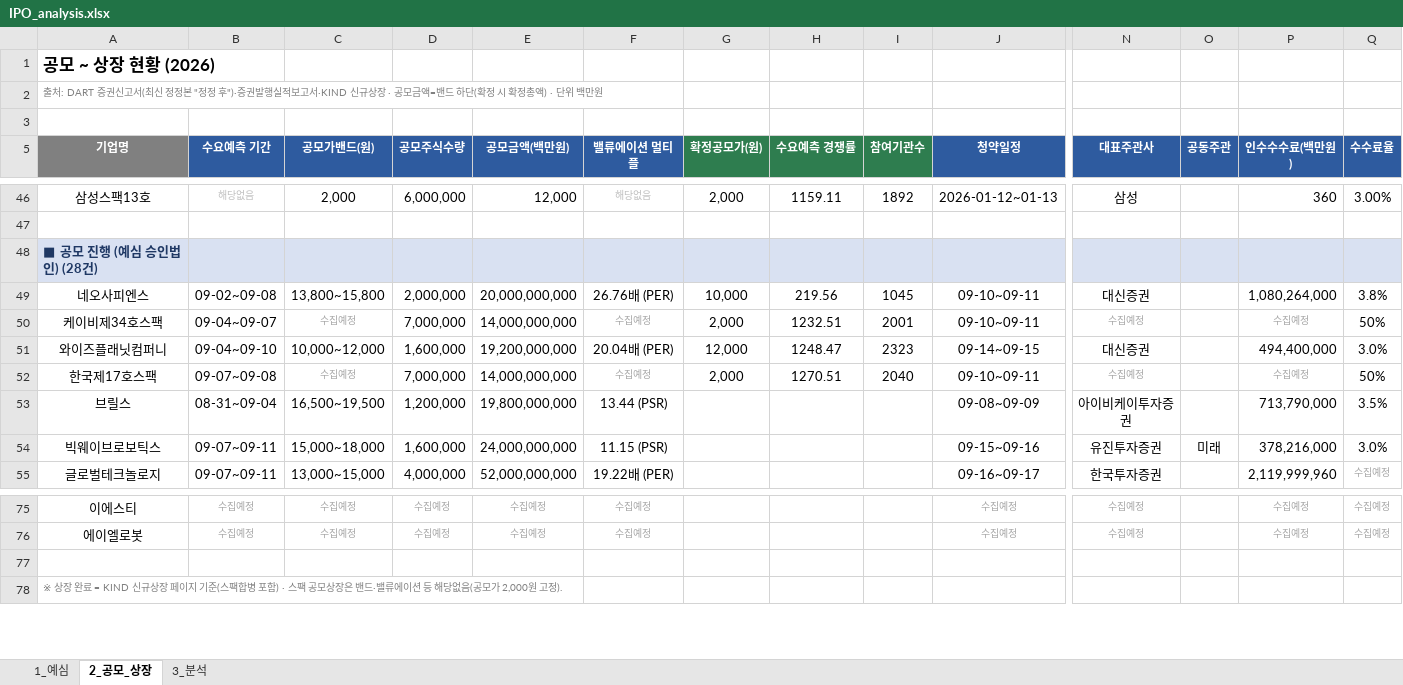
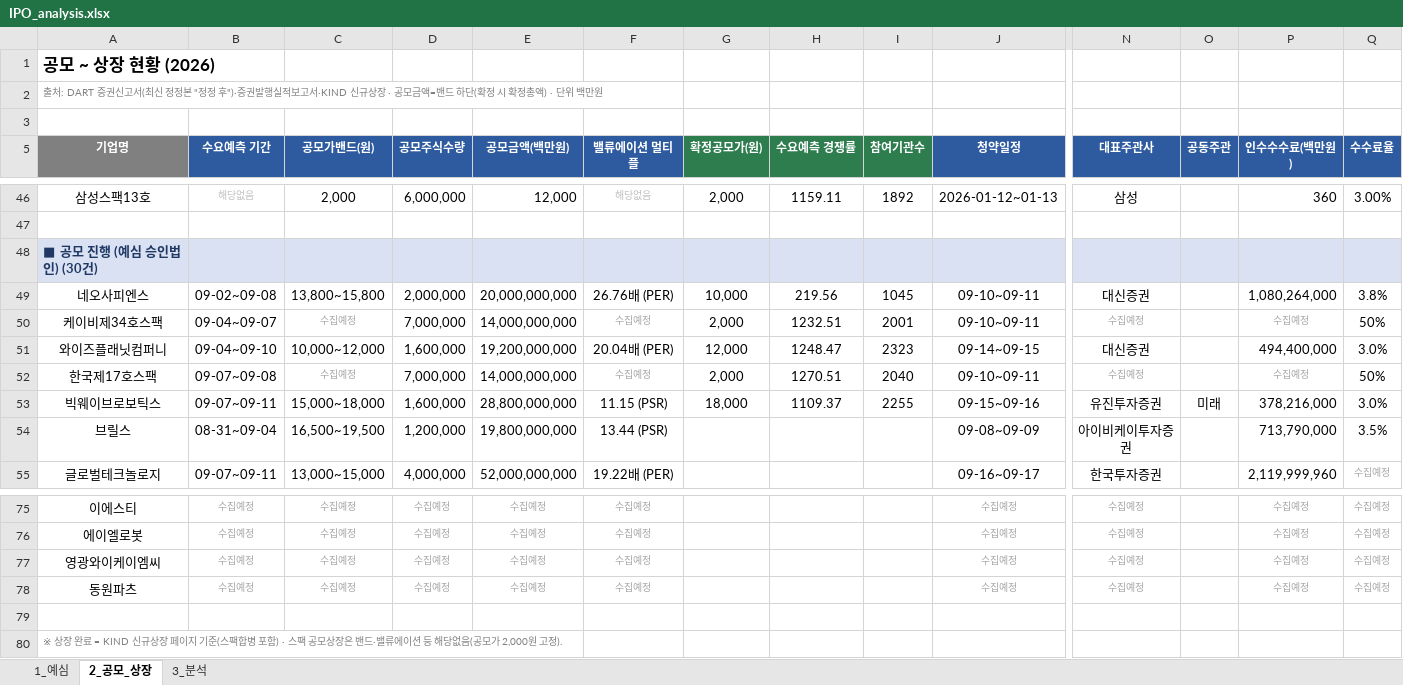
Before and after one commit to history-dungeon-user/IPO-MARKET-REVIEW, an Excel workbook: IPO_analysis.xlsx, sheet 2_공모_상장, drawn as a sheet; only a part is shown, gaps mark what is left out; values as stored, in another font and other column widths than the file's, no borders; removed rows and columns are numbered as before the commit, all else as after; rows hold the shown columns only; the diff names each change by its address in the sheet, - before the commit and + after, or states it on an @@ line.

```diff
--- a/IPO_analysis.xlsx (sheet 2_공모_상장)
+++ b/IPO_analysis.xlsx (sheet 2_공모_상장)
-A48 (기업명): ■ 공모 진행 (예심 승인법인) (28건)
+A48 (기업명): ■ 공모 진행 (예심 승인법인) (30건)
+row 53: 빅웨이브로보틱스 | 09-07~09-11 | 15,000~18,000 | 1,600,000 | 28,800,000,000 | 11.15 (PSR) | 18,000 | 1109.37 | 2255 | 09-15~09-16 | 유진투자증권 | 미래 | 378,216,000 | 3.0%
-row 54: 빅웨이브로보틱스 | 09-07~09-11 | 15,000~18,000 | 1,600,000 | 24,000,000,000 | 11.15 (PSR) |  |  |  | 09-15~09-16 | 유진투자증권 | 미래 | 378,216,000 | 3.0%
+row 77: 영광와이케이엠씨 | 수집예정 | 수집예정 | 수집예정 | 수집예정 | 수집예정 |  |  |  | 수집예정 | 수집예정 |  | 수집예정 | 수집예정
+row 78: 동원파츠 | 수집예정 | 수집예정 | 수집예정 | 수집예정 | 수집예정 |  |  |  | 수집예정 | 수집예정 |  | 수집예정 | 수집예정
```
Also changed, not shown: sheet 1_예심, sheet 3_분석, IPO_Rawdata_master.xlsx, 8 other files.
